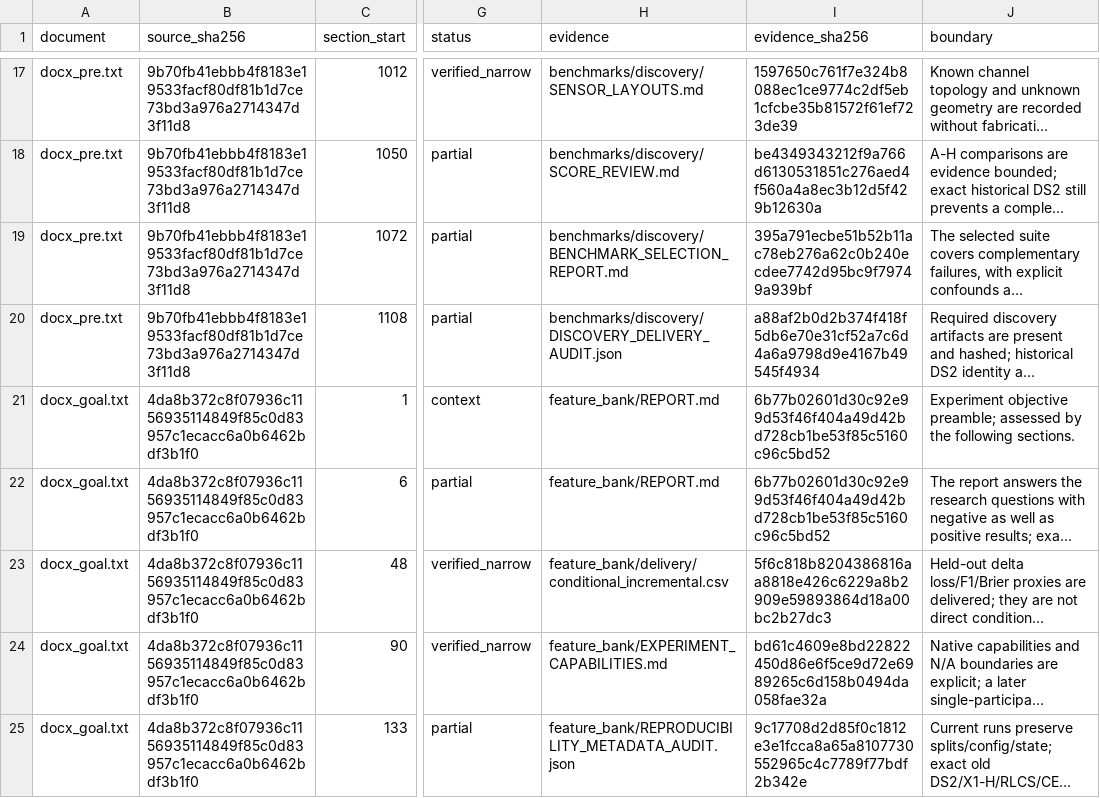
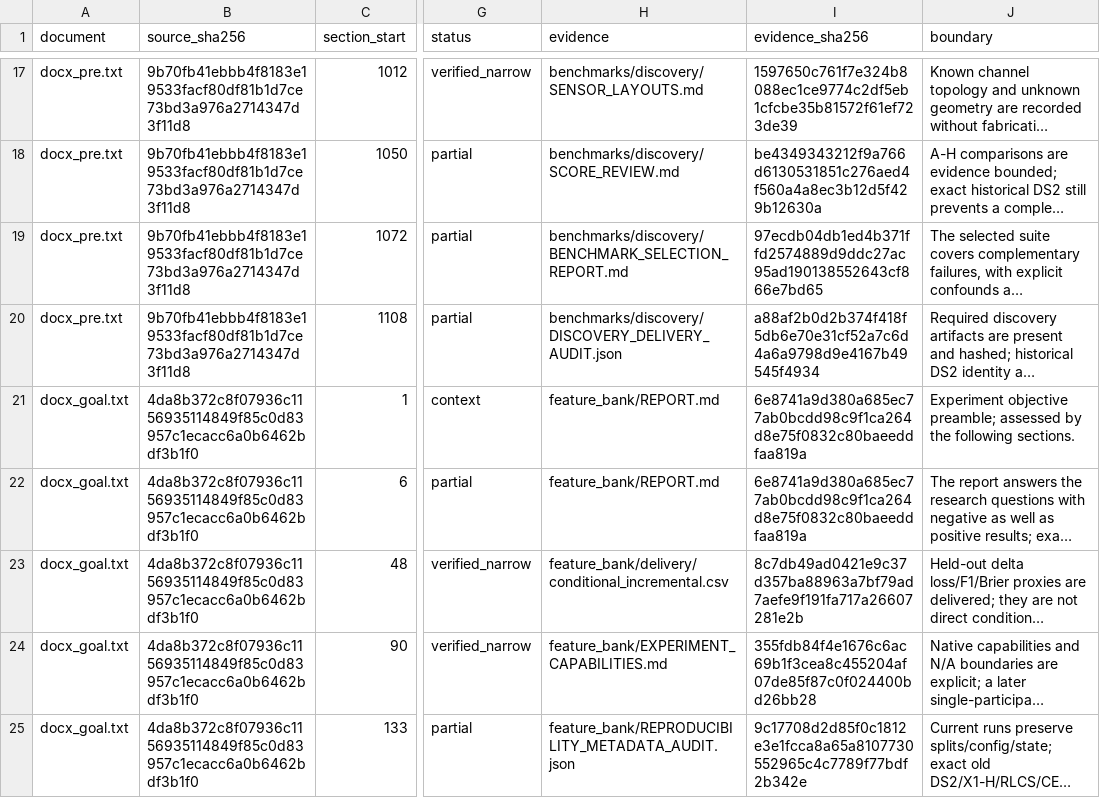
Before and after one commit to boyandong/emg-imu-human-in-the-loop, a CSV file: emgimu_classifier/feature_bank/DOCUMENT_SECTION_AUDIT.csv, drawn as a sheet; only a part is shown, gaps mark what is left out; long unchanged cells end in …; the diff covers the shown part only; the diff names each change by its address in the sheet, - before the commit and + after, or states it on an @@ line.

```diff
--- a/emgimu_classifier/feature_bank/DOCUMENT_SECTION_AUDIT.csv
+++ b/emgimu_classifier/feature_bank/DOCUMENT_SECTION_AUDIT.csv
-I19 (evidence_sha256): 395a791ecbe51b52b11ac78eb276a62c0b240ecdee7742d95bc9f79749a939bf
+I19 (evidence_sha256): 97ecdb04db1ed4b371ffd2574889d9ddc27ac95ad190138552643cf866e7bd65
-I21:I22 (evidence_sha256): 6b77b02601d30c92e99d53f46f404a49d42bd728cb1be53f85c5160c96c5bd52
+I21:I22 (evidence_sha256): 6e8741a9d380a685ec77ab0bcdd98c9f1ca264d8e75f0832c80baeeddfaa819a
-I23 (evidence_sha256): 5f6c818b8204386816aa8818e426c6229a8b2909e59893864d18a00bc2b27dc3
+I23 (evidence_sha256): 8c7db49ad0421e9c37d357ba88963a7bf79ad7aefe9f191fa717a26607281e2b
-I24 (evidence_sha256): bd61c4609e8bd22822450d86e6f5ce9d72e6989265c6d158b0494da058fae32a
+I24 (evidence_sha256): 355fdb84f4e1676c6ac69b1f3cea8c455204af07de85f87c0f024400bd26bb28
```
Also changed, not shown: 47 edited cells elsewhere in this file, emgimu_classifier/feature_bank/REQUIREMENT_AUDIT.csv, 10 other files.
